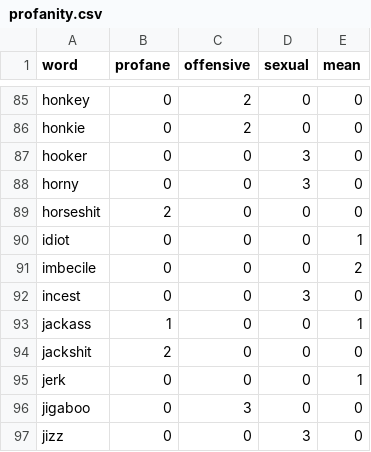
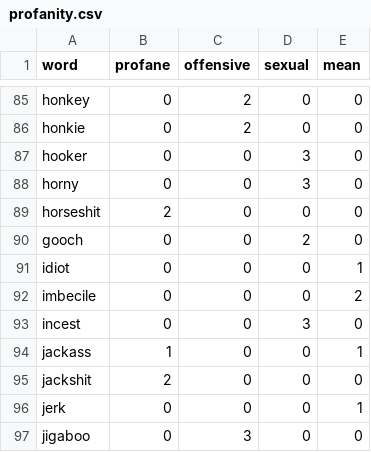
Before and after one commit to finnbear/moderation, a CSV file: generator/profanity.csv, drawn as a sheet; only a part is shown, gaps mark what is left out; the shorter side is filled out with more unchanged rows.

```diff
--- a/generator/profanity.csv
+++ b/generator/profanity.csv
@@ -89,2 +89,3 @@ horny,0,0,3,0
 horseshit,2,0,0,0
+gooch,0,0,2,0
 idiot,0,0,0,1
```
Also changed, not shown: wordlists.csv, 2 other files.
